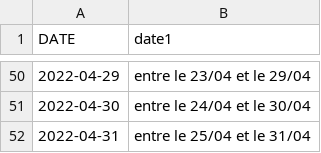
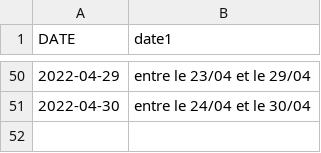
Before and after one commit to amcaw/textauto, a CSV file: dates.csv, drawn as a sheet; only a part is shown, gaps mark what is left out.

Commit message:
Update dates.csv

```diff
--- a/dates.csv
+++ b/dates.csv
@@ -51,2 +51 @@ DATE,date1
 2022-04-30,entre le 24/04 et le 30/04
-2022-04-31,entre le 25/04 et le 31/04
```
